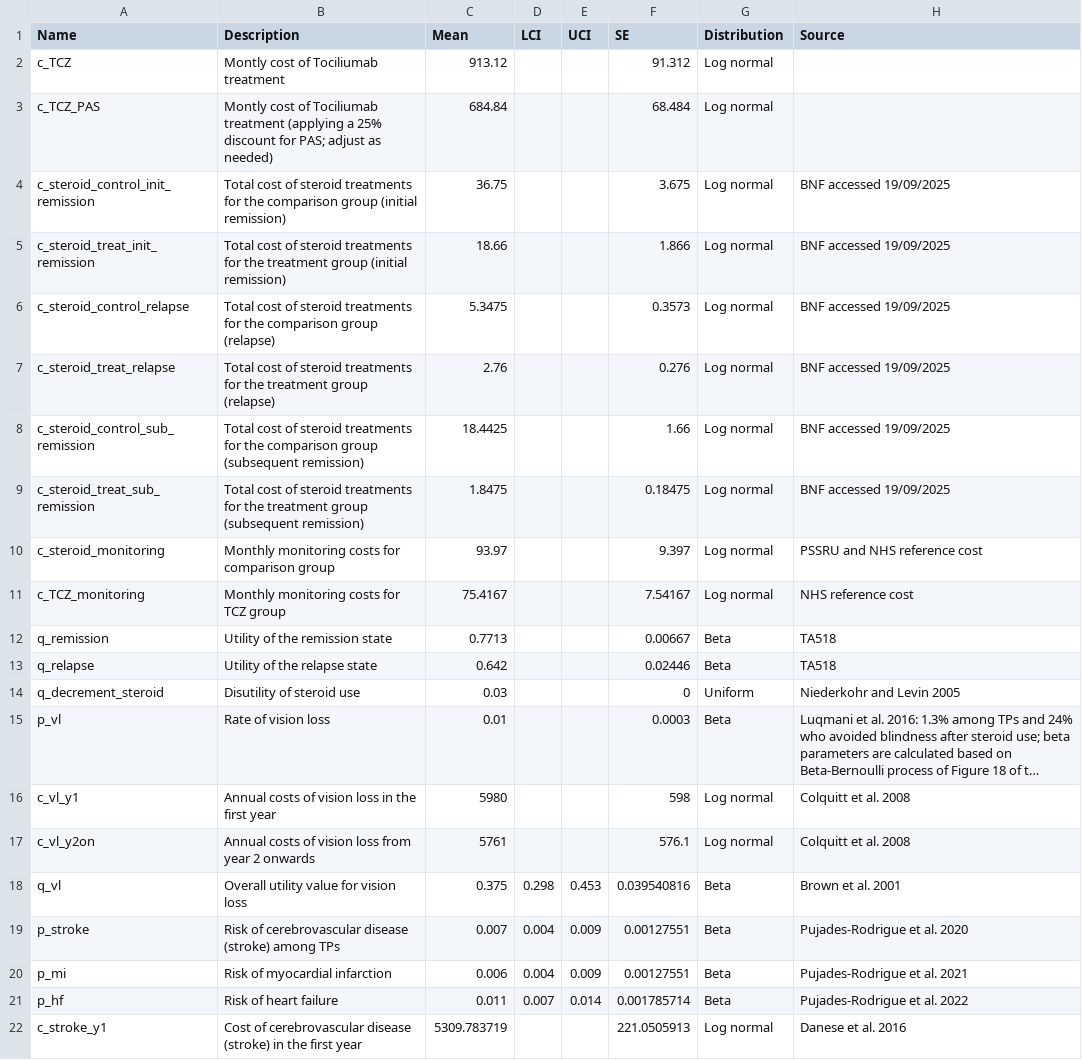
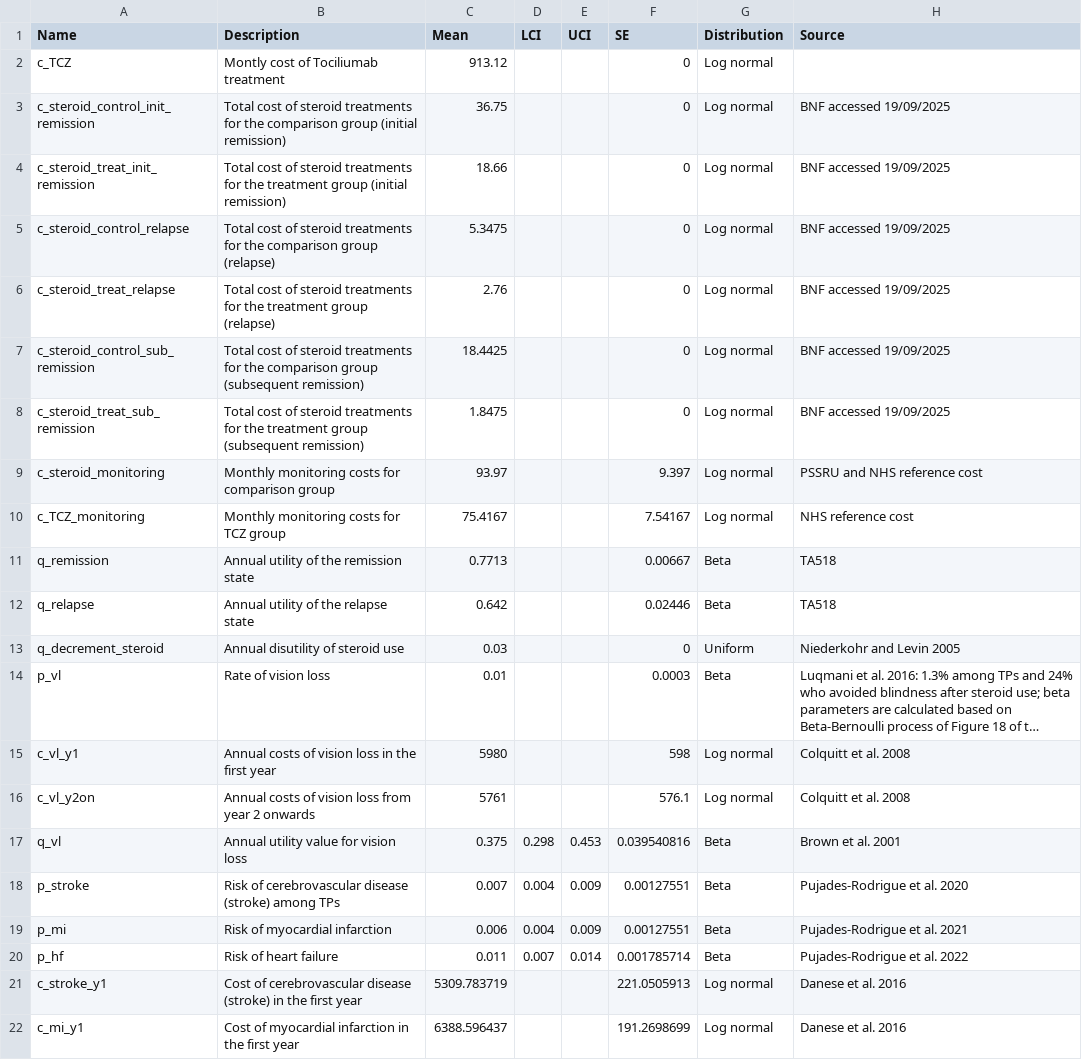
Before and after one commit to Miaoqing0813/R-project_Tocilizumab, a CSV file: 01_data/Raw data/Init_params.csv, drawn as a sheet; only a part is shown; the shorter side is filled out with more unchanged rows; long unchanged cells end in …; removed rows and columns are numbered as before the commit, all else as after; the diff covers the shown part only; the diff names each change by its address in the sheet, - before the commit and + after, or states it on an @@ line.

```diff
--- a/01_data/Raw data/Init_params.csv
+++ b/01_data/Raw data/Init_params.csv
-F2 (SE): 91.312
+F2 (SE): 0
-row 3: c_TCZ_PAS | Montly cost of Tociliumab treatment (applying a 25% discount for PAS; adjust as needed) | 684.84 |  |  | 68.484 | Log normal
-F3 (SE): 3.675
+F3 (SE): 0
-F4 (SE): 1.866
+F4 (SE): 0
-F5 (SE): 0.3573
+F5 (SE): 0
-F6 (SE): 0.276
+F6 (SE): 0
-F7 (SE): 1.66
+F7 (SE): 0
-F8 (SE): 0.18475
+F8 (SE): 0
-B11 (Description): Utility of the remission state
+B11 (Description): Annual utility of the remission state
-B12 (Description): Utility of the relapse state
+B12 (Description): Annual utility of the relapse state
-B13 (Description): Disutility of steroid use
+B13 (Description): Annual disutility of steroid use
-B17 (Description): Overall utility value for vision loss
+B17 (Description): Annual utility value for vision loss
```
Also changed, not shown: 9 edited cells elsewhere in this file, 2 other files.
